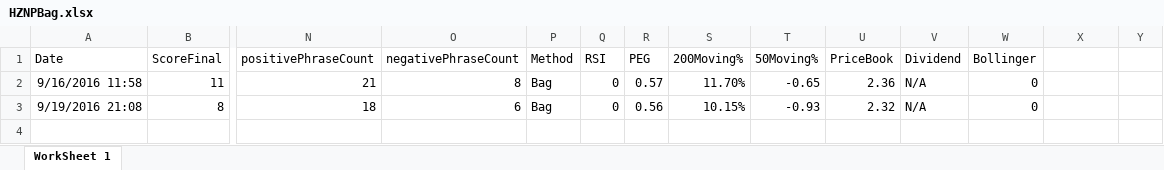
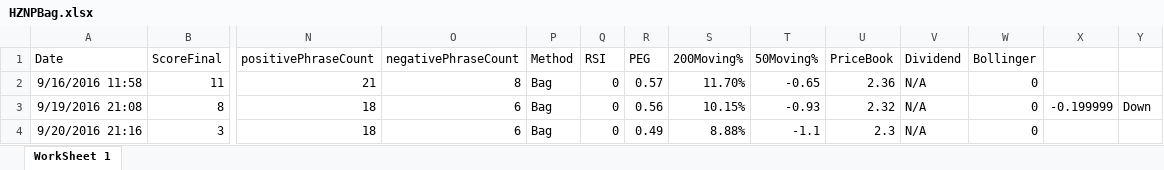
Before and after one commit to adnangumus/StockPredictor, an Excel workbook: StockPredictor/bin/Debug/Packages/Data/HZNP/HZNPBag.xlsx, sheet WorkSheet 1, drawn as a sheet; only a part is shown, gaps mark what is left out; values as stored, in another font and other column widths than the file's, no borders; rows hold the shown columns only; the diff names each change by its address in the sheet, - before the commit and + after, or states it on an @@ line.

Commit message:
A lot of changes. Added more information to sentiment excel sheet to include an up down category. The trader now trades in Long and Hold trades. This is still in the testing period

```diff
--- a/StockPredictor/bin/Debug/Packages/Data/HZNP/HZNPBag.xlsx (sheet WorkSheet 1)
+++ b/StockPredictor/bin/Debug/Packages/Data/HZNP/HZNPBag.xlsx (sheet WorkSheet 1)
-X3: (empty)
+X3: -0.199999
-Y3: (empty)
+Y3: Down
+row 4: 9/20/2016 21:16 | 3 | 18 | 6 | Bag | 0 | 0.49 | 8.88% | -1.1 | 2.3 | N/A | 0
```
Also changed, not shown: StockPredictor/bin/Debug/Packages/Data/CELG/CELGBag.xlsx, StockPredictor/bin/Debug/Packages/Data/GILD/GILDNamed.xlsx, 53 other files.
